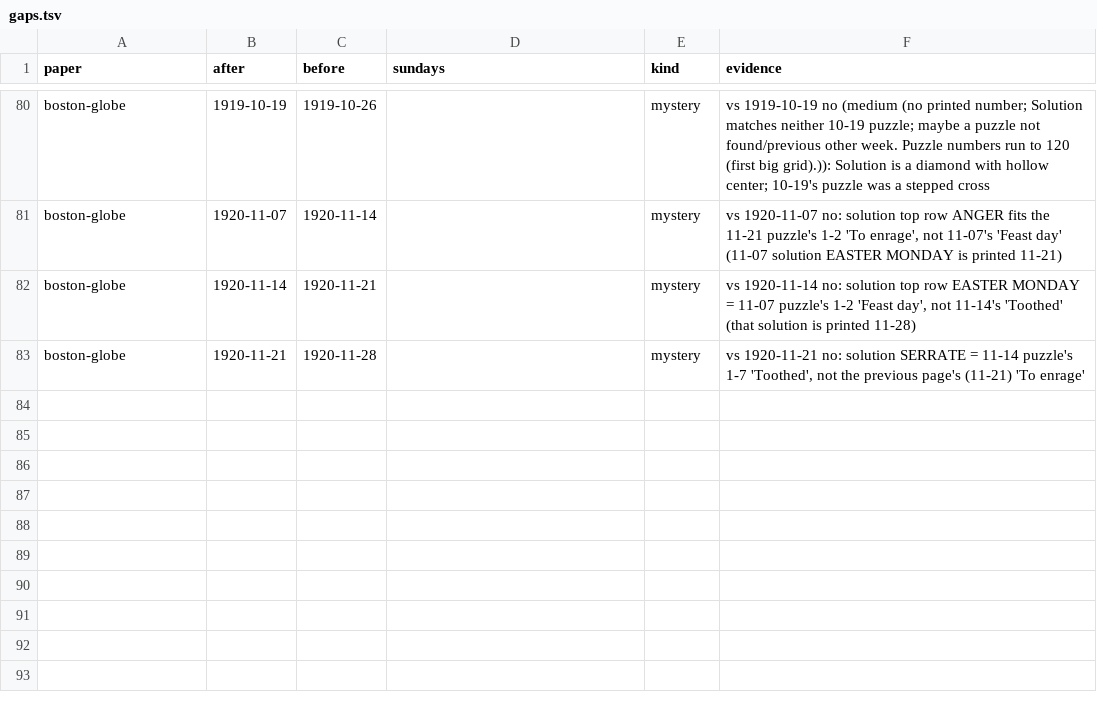
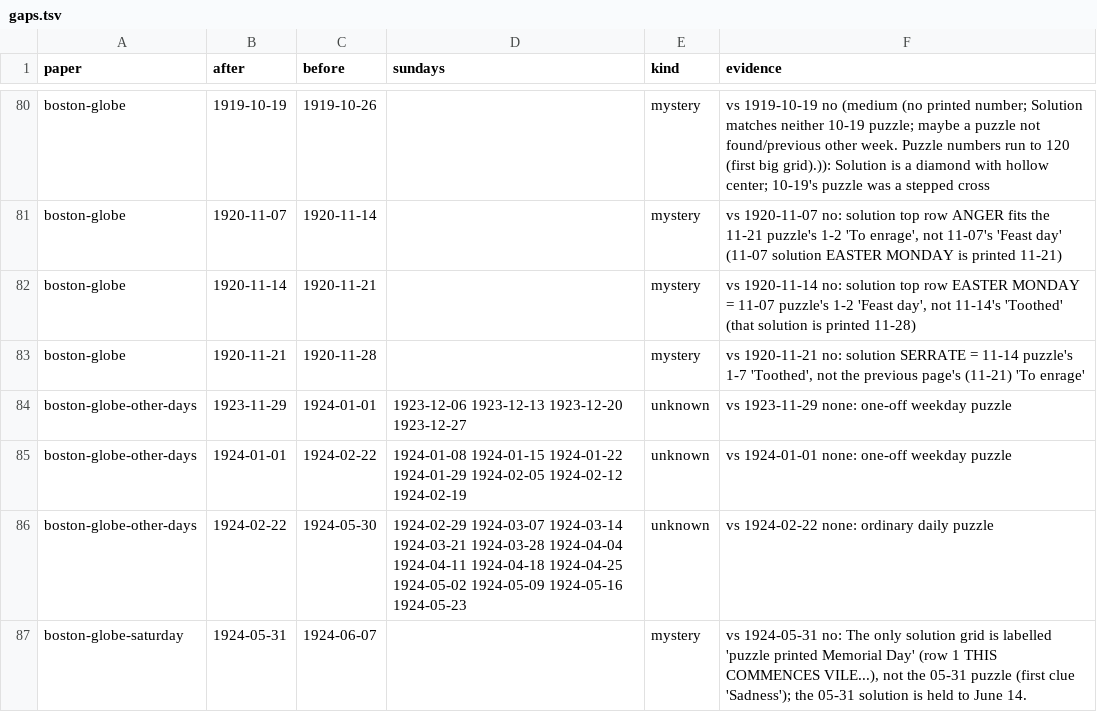
Before and after one commit to EveryPuzzleProject/newyorkworld, a TSV file: gaps.tsv, drawn as a sheet; only a part is shown, gaps mark what is left out.

```diff
--- a/gaps.tsv
+++ b/gaps.tsv
@@ -83 +83,5 @@ boston-globe	1920-11-14	1920-11-21		mystery	vs 1920-11-14 no: solution top row E
 boston-globe	1920-11-21	1920-11-28		mystery	vs 1920-11-21 no: solution SERRATE = 11-14 puzzle's 1-7 'Toothed', not the previous page's (11-21) 'To enrage'
+boston-globe-other-days	1923-11-29	1924-01-01	1923-12-06 1923-12-13 1923-12-20 1923-12-27	unknown	vs 1923-11-29 none: one-off weekday puzzle
+boston-globe-other-days	1924-01-01	1924-02-22	1924-01-08 1924-01-15 1924-01-22 1924-01-29 1924-02-05 1924-02-12 1924-02-19	unknown	vs 1924-01-01 none: one-off weekday puzzle
+boston-globe-other-days	1924-02-22	1924-05-30	1924-02-29 1924-03-07 1924-03-14 1924-03-21 1924-03-28 1924-04-04 1924-04-11 1924-04-18 1924-04-25 1924-05-02 1924-05-09 1924-05-16 1924-05-23	unknown	vs 1924-02-22 none: ordinary daily puzzle
+boston-globe-saturday	1924-05-31	1924-06-07		mystery	vs 1924-05-31 no: The only solution grid is labelled 'puzzle printed Memorial Day' (row 1 THIS COMMENCES VILE...), not the 05-31 puzzle (first clue 'Sadness'); the 05-31 solution is held to June 14.
```
Also changed, not shown: 2 other files.
